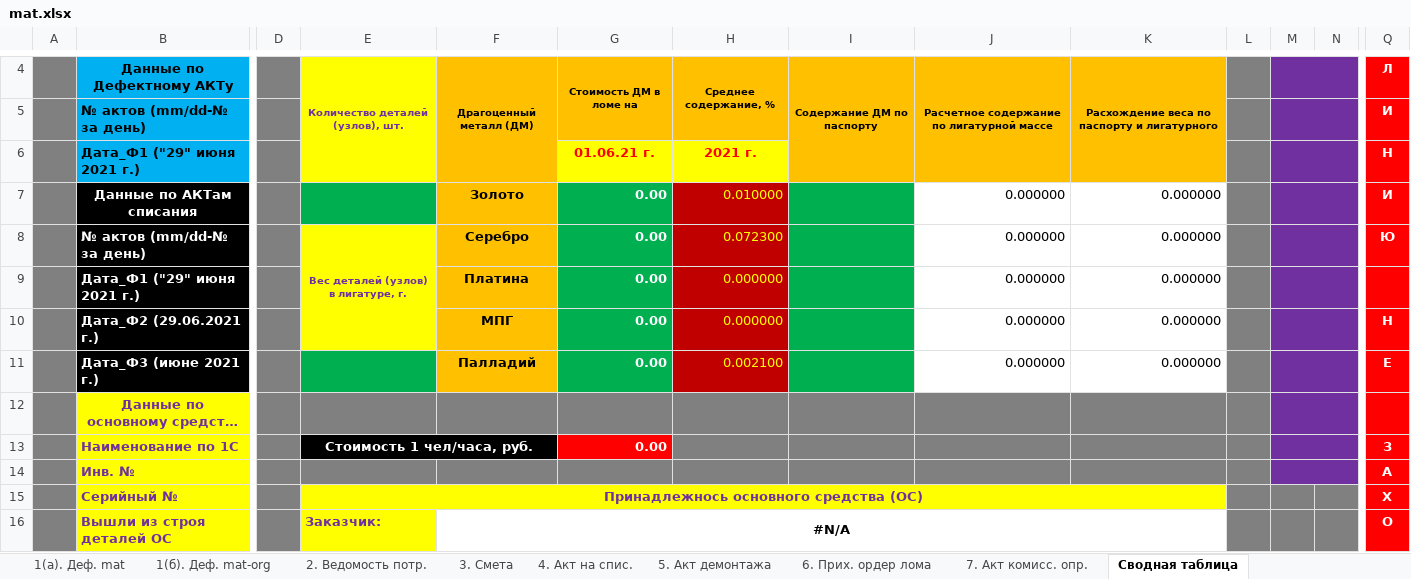
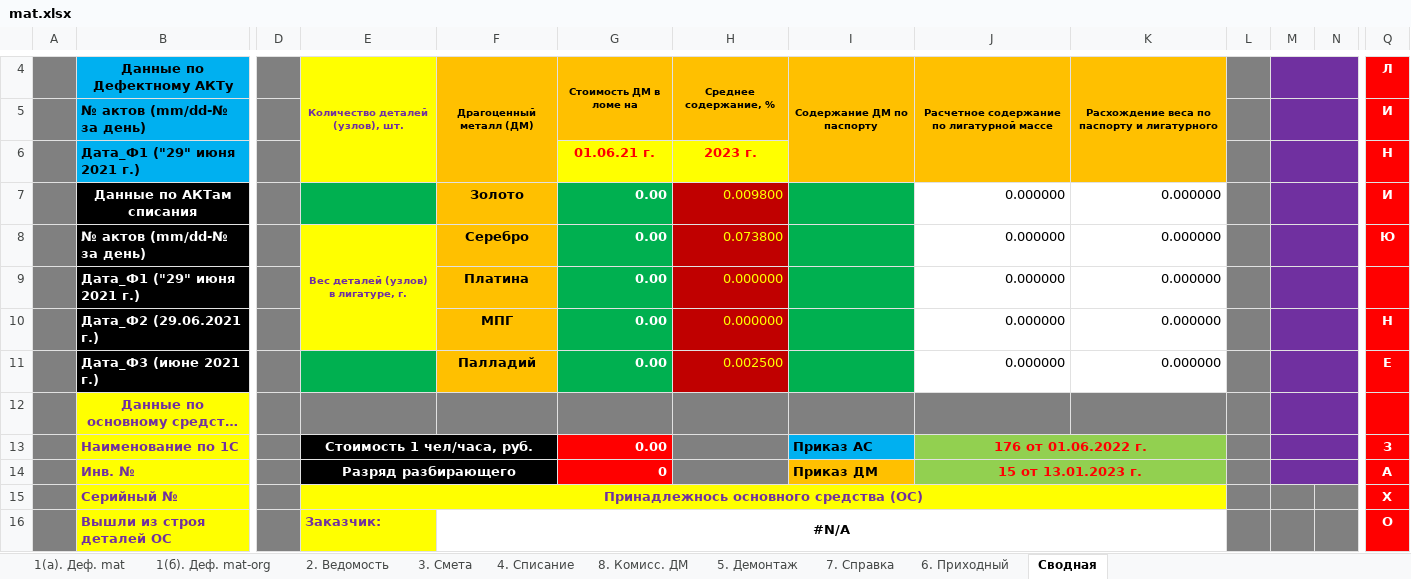
Before and after one commit to VitebskayaTEC/devin, an Excel workbook: Content/templates/writeoff/mat.xlsx, sheet Сводная, drawn as a sheet; only a part is shown, gaps mark what is left out; long unchanged cells end in …; values as stored, in another font and other column widths than the file's, no borders; removed rows and columns are numbered as before the commit, all else as after; rows hold the shown columns only; the diff names each change by its address in the sheet, - before the commit and + after, or states it on an @@ line.

```diff
--- a/Content/templates/writeoff/mat.xlsx (sheet Сводная)
+++ b/Content/templates/writeoff/mat.xlsx (sheet Сводная)
-sheet tab: Сводная таблица
+sheet tab: Сводная
-sheet tab: 2. Ведомость потр.
-sheet tab: 4. Акт на спис.
-sheet tab: 5. Акт демонтажа
-sheet tab: 6. Прих. ордер лома
-sheet tab: 7. Акт комисс. опр.
+sheet tab: 2. Ведомость
+sheet tab: 4. Списание
+sheet tab: 8. Комисс. ДМ
+sheet tab: 5. Демонтаж
+sheet tab: 7. Справка
+sheet tab: 6. Приходный
-H6: 2021 г.
+H6: 2023 г.
-H7: 0.010000
+H7: 0.009800
-H8: 0.072300
+H8: 0.073800
-H11: 0.002100
+H11: 0.002500
-I13: (empty)
+I13: Приказ АС
-I13 fill: #808080
+I13 fill: #00B0F0
-J13: (empty)
+J13: 176 от 01.06.2022 г.
-J13:K13 fill: #808080
+J13:K13 fill: #92D050
+J13:K13 merged
-row 14:  | Инв. № |  |  |  |  |  |  |  |  |  |  |  | А
+row 14:  | Инв. № |  | Разряд разбирающего |  | 0 |  | Приказ ДМ | 15 от 13.01.2023 г. |  |  |  |  | А
```
Also changed, not shown: sheet 3. Смета, sheet 1(а). Деф. mat, sheet 1(б). Деф. mat-org, formulas that keep their value, hidden cells, Content/templates/devin/def.xlsx, Content/templates/devin/oc.xlsx, 6 other files.
